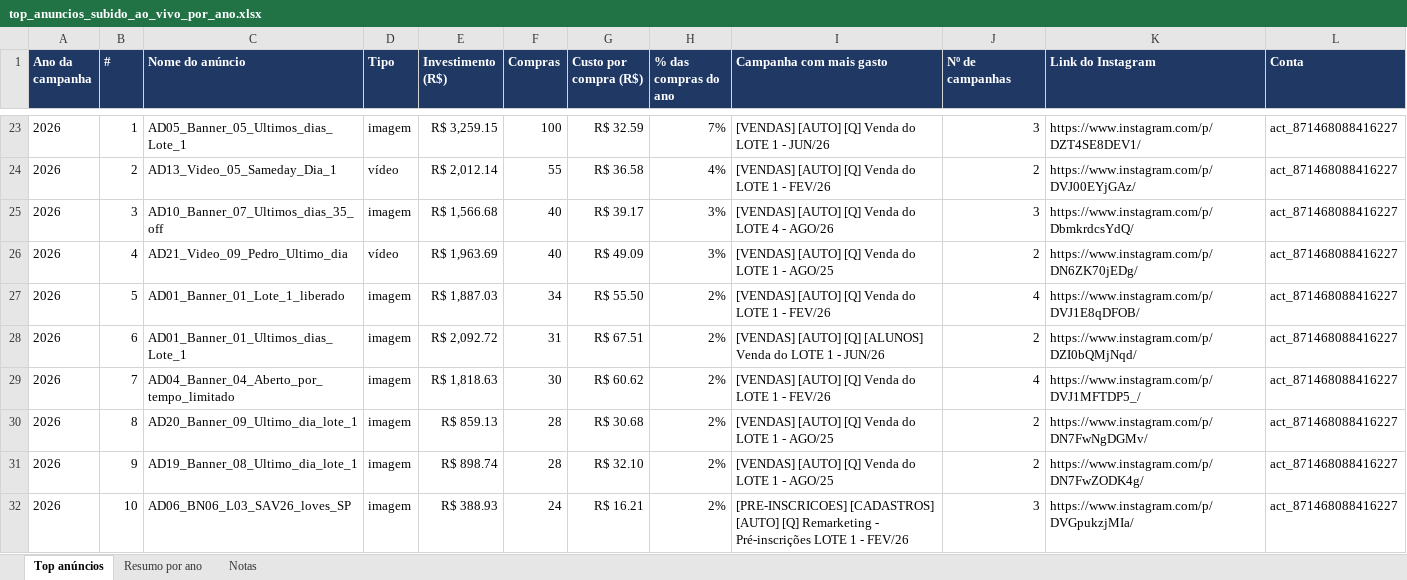
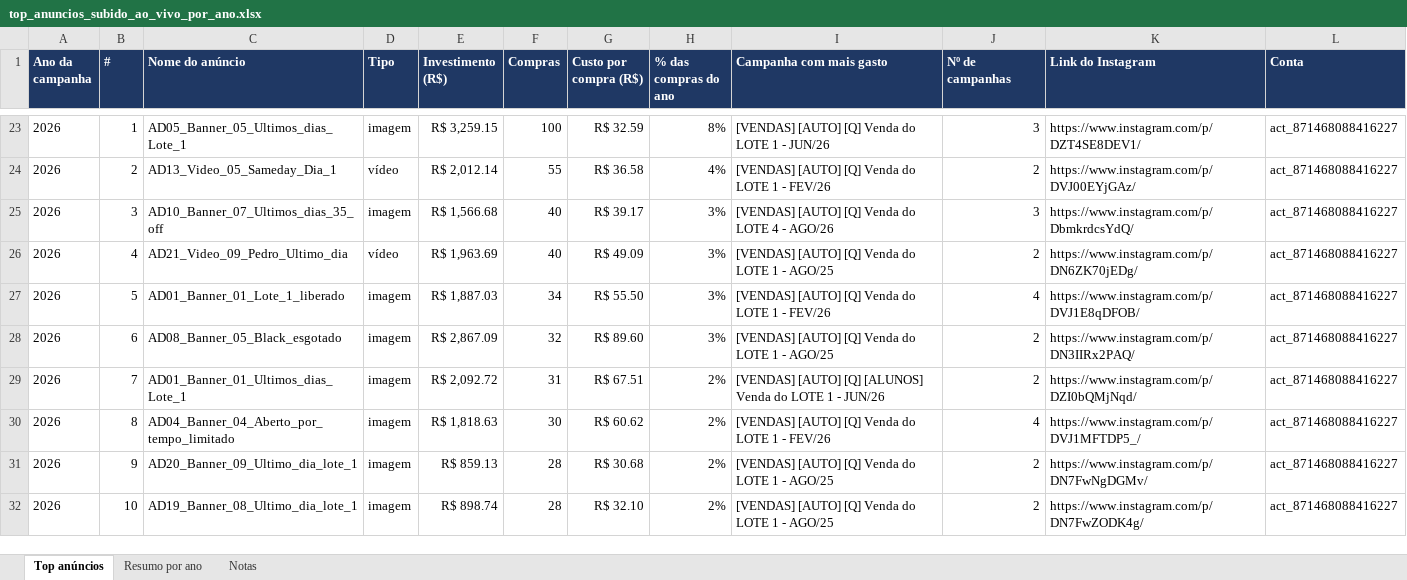
Before and after one commit to VictorNacle/Python, an Excel workbook: top_anuncios_subido_ao_vivo_por_ano.xlsx, sheet Top anúncios, drawn as a sheet; only a part is shown, gaps mark what is left out; values as stored, in another font and other column widths than the file's, no borders; removed rows and columns are numbered as before the commit, all else as after; the diff covers the shown part only; the diff names each change by its address in the sheet, - before the commit and + after, or states it on an @@ line.

```diff
--- a/top_anuncios_subido_ao_vivo_por_ano.xlsx (sheet Top anúncios)
+++ b/top_anuncios_subido_ao_vivo_por_ano.xlsx (sheet Top anúncios)
-H23 (% das compras do ano): 7%
+H23 (% das compras do ano): 8%
-H27 (% das compras do ano): 2%
+H27 (% das compras do ano): 3%
+row 28: 2026 | 6 | AD08_Banner_05_Black_esgotado | imagem | R$ 2,867.09 | 32 | R$ 89.60 | 3% | [VENDAS] [AUTO] [Q] Venda do LOTE 1 - AGO/25 | 2 | https://www.instagram.com/p/DN3IIRx2PAQ/ | act_871468088416227
-B29 (#): 6
+B29 (#): 7
-B30 (#): 7
+B30 (#): 8
-B31 (#): 8
+B31 (#): 9
-B32 (#): 9
+B32 (#): 10
-row 32: 2026 | 10 | AD06_BN06_L03_SAV26_loves_SP | imagem | R$ 388.93 | 24 | R$ 16.21 | 2% | [PRE-INSCRICOES] [CADASTROS] [AUTO] [Q] Remarketing - Pré-inscrições LOTE 1 - FEV/26 | 3 | https://www.instagram.com/p/DVGpukzjMIa/ | act_871468088416227
```
Also changed, not shown: 4 added rows, 4 removed rows and 29 edited cells elsewhere in this sheet, sheet Resumo por ano, sheet Notas.
